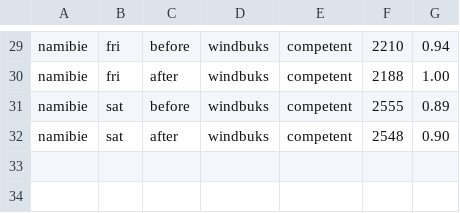
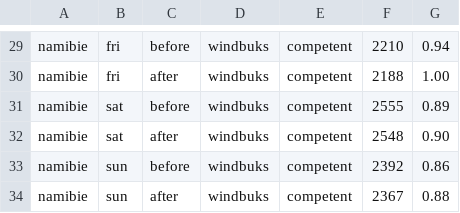
Before and after one commit to ShadowNam/Tarantal, a TSV file: docs/balance/v1.7d-namibie-life.tsv, drawn as a sheet; only a part is shown, gaps mark what is left out.

```diff
--- a/docs/balance/v1.7d-namibie-life.tsv
+++ b/docs/balance/v1.7d-namibie-life.tsv
@@ -32 +32,3 @@ namibie	sat	before	windbuks	competent	2555	0.89
 namibie	sat	after	windbuks	competent	2548	0.90
+namibie	sun	before	windbuks	competent	2392	0.86
+namibie	sun	after	windbuks	competent	2367	0.88
```
Also changed, not shown: 4 other files.
